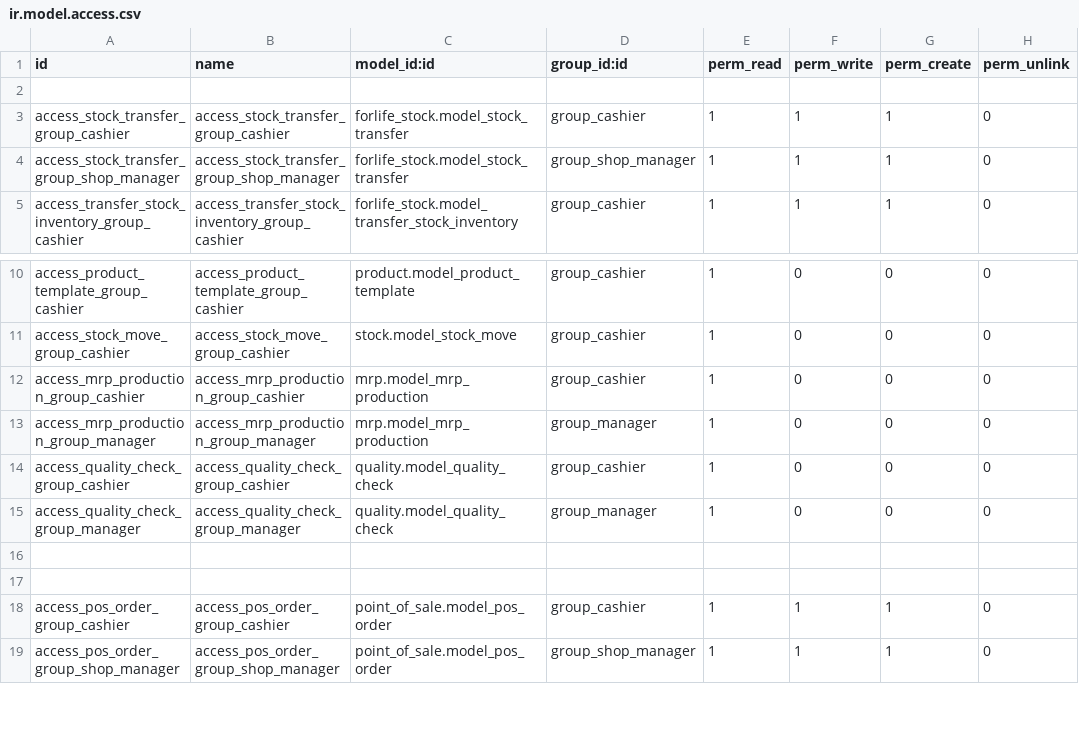
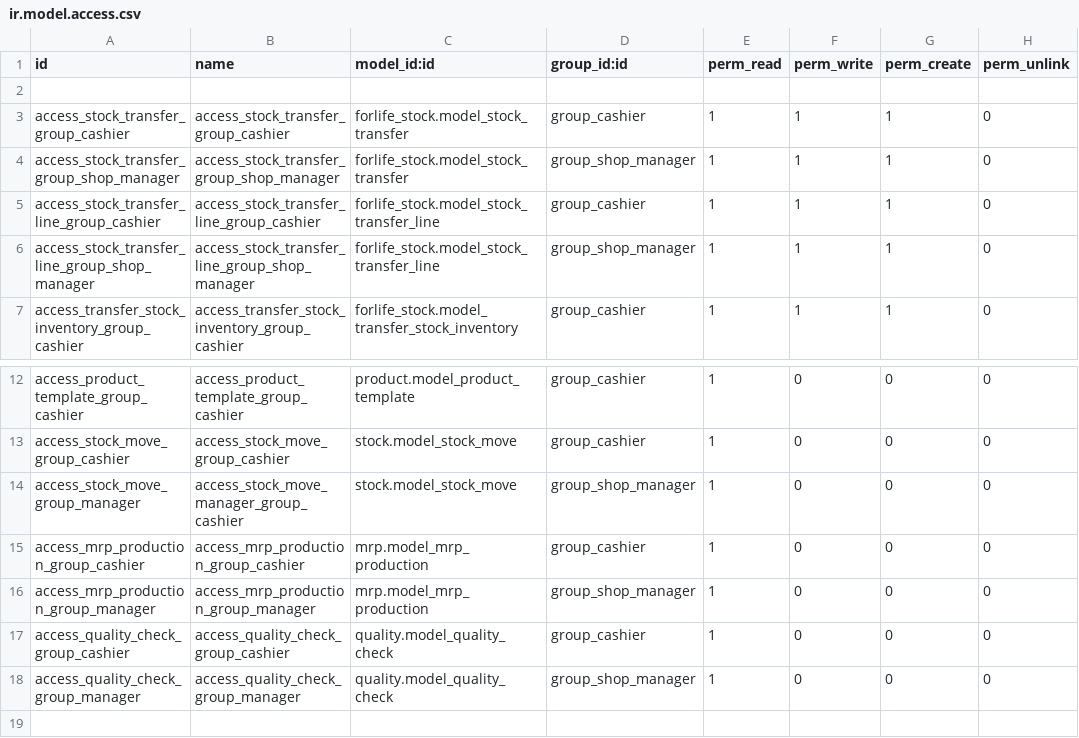
Before and after one commit to Onnet-Consulting/forlife, a CSV file: addons/custom/forlife_permission_management/security/ir.model.access.csv, drawn as a sheet; only a part is shown, gaps mark what is left out; the shorter side is filled out with more unchanged rows.

Commit message:
MFL2201ER-667

```diff
--- a/addons/custom/forlife_permission_management/security/ir.model.access.csv
+++ b/addons/custom/forlife_permission_management/security/ir.model.access.csv
@@ -4,2 +4,4 @@ access_stock_transfer_group_cashier,access_stock_transfer_group_cashier,forlife_
 access_stock_transfer_group_shop_manager,access_stock_transfer_group_shop_manager,forlife_stock.model_stock_transfer,group_shop_manager,1,1,1,0
+access_stock_transfer_line_group_cashier,access_stock_transfer_line_group_cashier,forlife_stock.model_stock_transfer_line,group_cashier,1,1,1,0
+access_stock_transfer_line_group_shop_manager,access_stock_transfer_line_group_shop_manager,forlife_stock.model_stock_transfer_line,group_shop_manager,1,1,1,0
 access_transfer_stock_inventory_group_cashier,access_transfer_stock_inventory_group_cashier,forlife_stock.model_transfer_stock_inventory,group_cashier,1,1,1,0
@@ -11,6 +13,7 @@ access_product_template_group_cashier,access_product_template_group_cashier,prod
 access_stock_move_group_cashier,access_stock_move_group_cashier,stock.model_stock_move,group_cashier,1,0,0,0
+access_stock_move_group_manager,access_stock_move_manager_group_cashier,stock.model_stock_move,group_shop_manager,1,0,0,0
 access_mrp_production_group_cashier,access_mrp_production_group_cashier,mrp.model_mrp_production,group_cashier,1,0,0,0
-access_mrp_production_group_manager,access_mrp_production_group_manager,mrp.model_mrp_production,group_manager,1,0,0,0
+access_mrp_production_group_manager,access_mrp_production_group_manager,mrp.model_mrp_production,group_shop_manager,1,0,0,0
 access_quality_check_group_cashier,access_quality_check_group_cashier,quality.model_quality_check,group_cashier,1,0,0,0
-access_quality_check_group_manager,access_quality_check_group_manager,quality.model_quality_check,group_manager,1,0,0,0
+access_quality_check_group_manager,access_quality_check_group_manager,quality.model_quality_check,group_shop_manager,1,0,0,0
 
```
